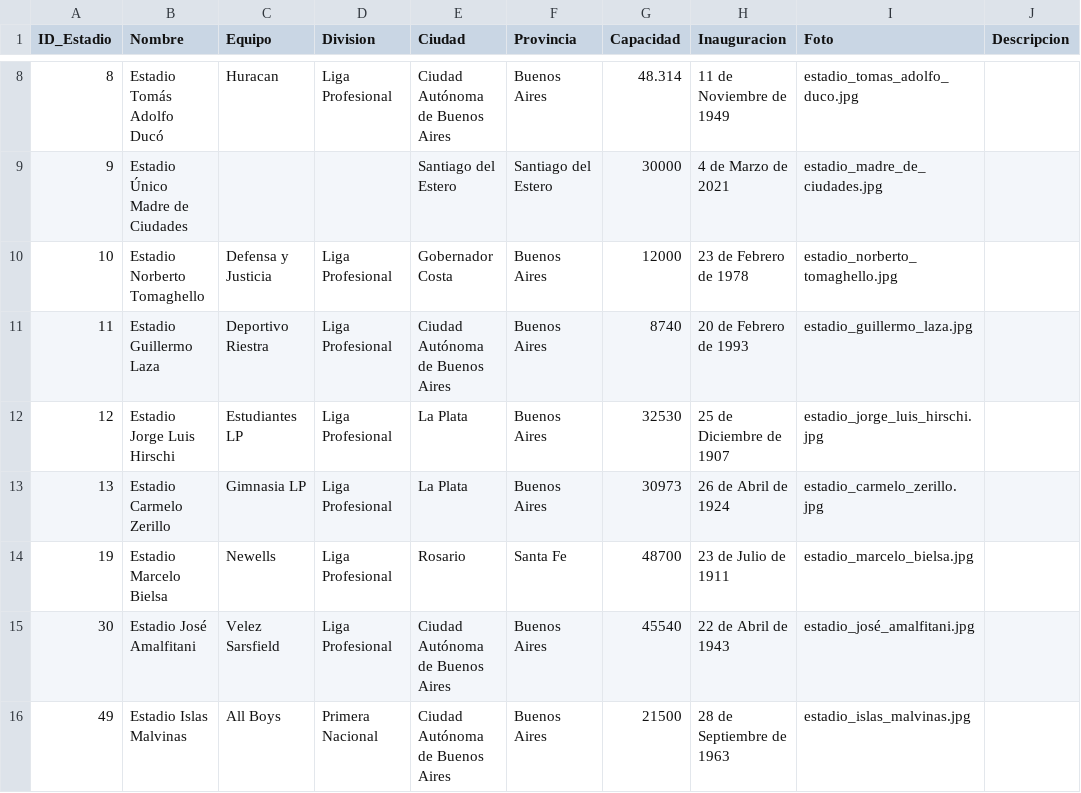
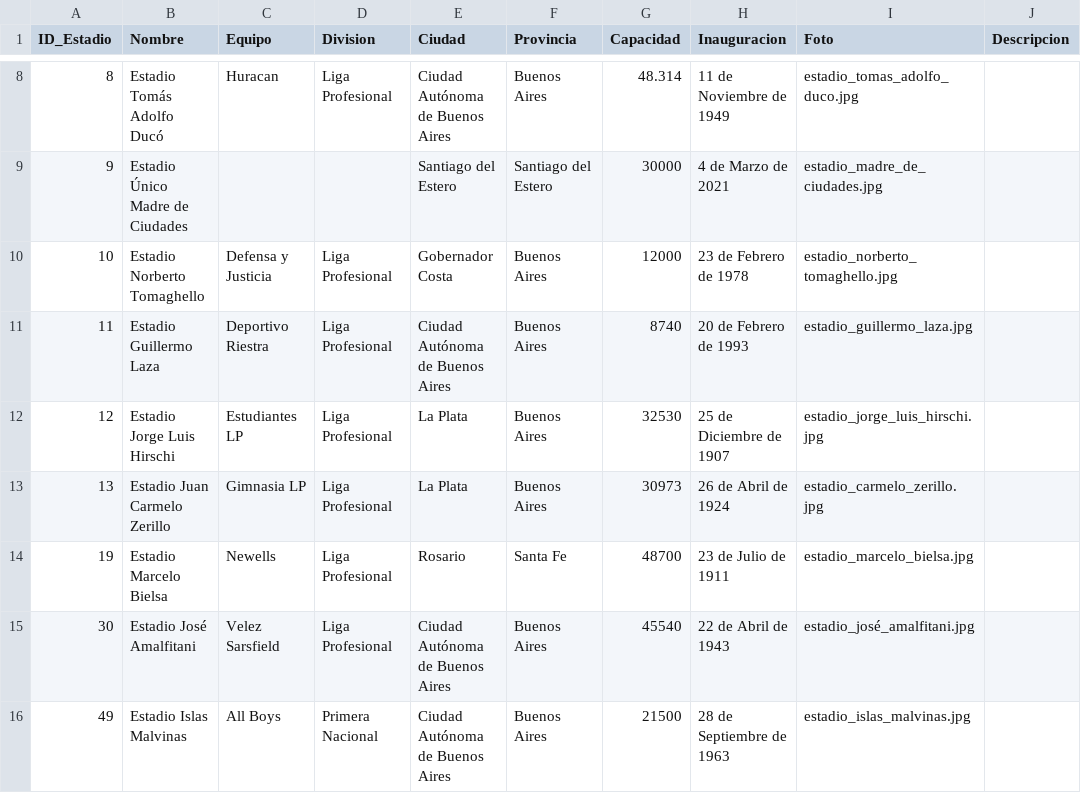
Before and after one commit to futbol-argentino/futbol-argentino, a CSV file: Estadios.csv, drawn as a sheet; only a part is shown, gaps mark what is left out.

Commit message:
Add files via upload

```diff
--- a/Estadios.csv
+++ b/Estadios.csv
@@ -12,3 +12,3 @@ ID_Estadio,Nombre,Equipo,Division,Ciudad,Provincia,Capacidad,Inauguracion,Foto,D
 12,Estadio Jorge Luis Hirschi,Estudiantes LP,Liga Profesional,La Plata,Buenos Aires,32530,25 de Diciembre de 1907,estadio_jorge_luis_hirschi.jpg,
-13,Estadio Carmelo Zerillo,Gimnasia LP,Liga Profesional,La Plata,Buenos Aires,30973,26 de Abril de 1924,estadio_carmelo_zerillo.jpg,
+13,Estadio Juan Carmelo Zerillo,Gimnasia LP,Liga Profesional,La Plata,Buenos Aires,30973,26 de Abril de 1924,estadio_carmelo_zerillo.jpg,
 19,Estadio Marcelo Bielsa,Newells,Liga Profesional,Rosario,Santa Fe,48700,23 de Julio de 1911,estadio_marcelo_bielsa.jpg,
```
